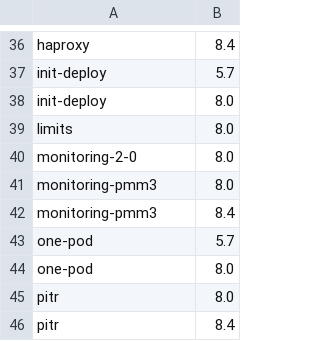
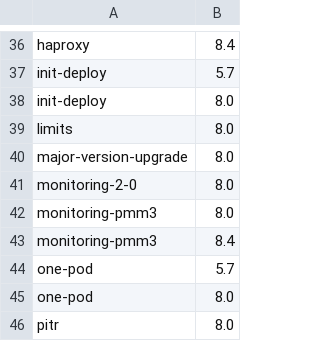
Before and after one commit to percona/percona-xtradb-cluster-operator, a CSV file: e2e-tests/run-pr.csv, drawn as a sheet; only a part is shown, gaps mark what is left out; the shorter side is filled out with more unchanged rows; the diff names each change by its address in the sheet, - before the commit and + after, or states it on an @@ line.

Commit message:
major version upgrade e2e test
Signed-off-by: Mayank Shah <mayank.shah@percona.com>

```diff
--- a/e2e-tests/run-pr.csv
+++ b/e2e-tests/run-pr.csv
+row 40: major-version-upgrade | 8.0
```
Also changed, not shown: 12 other files.
